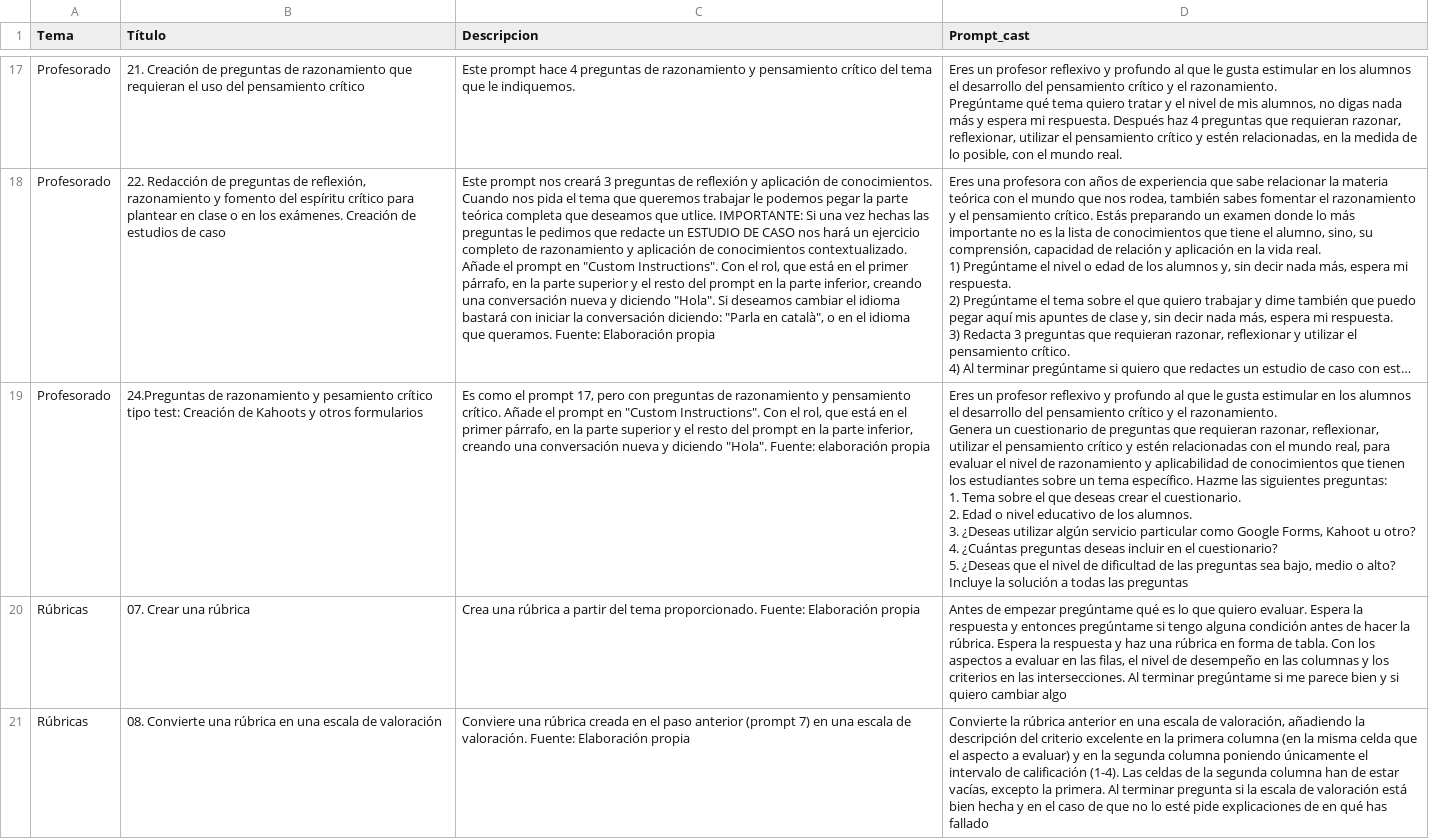
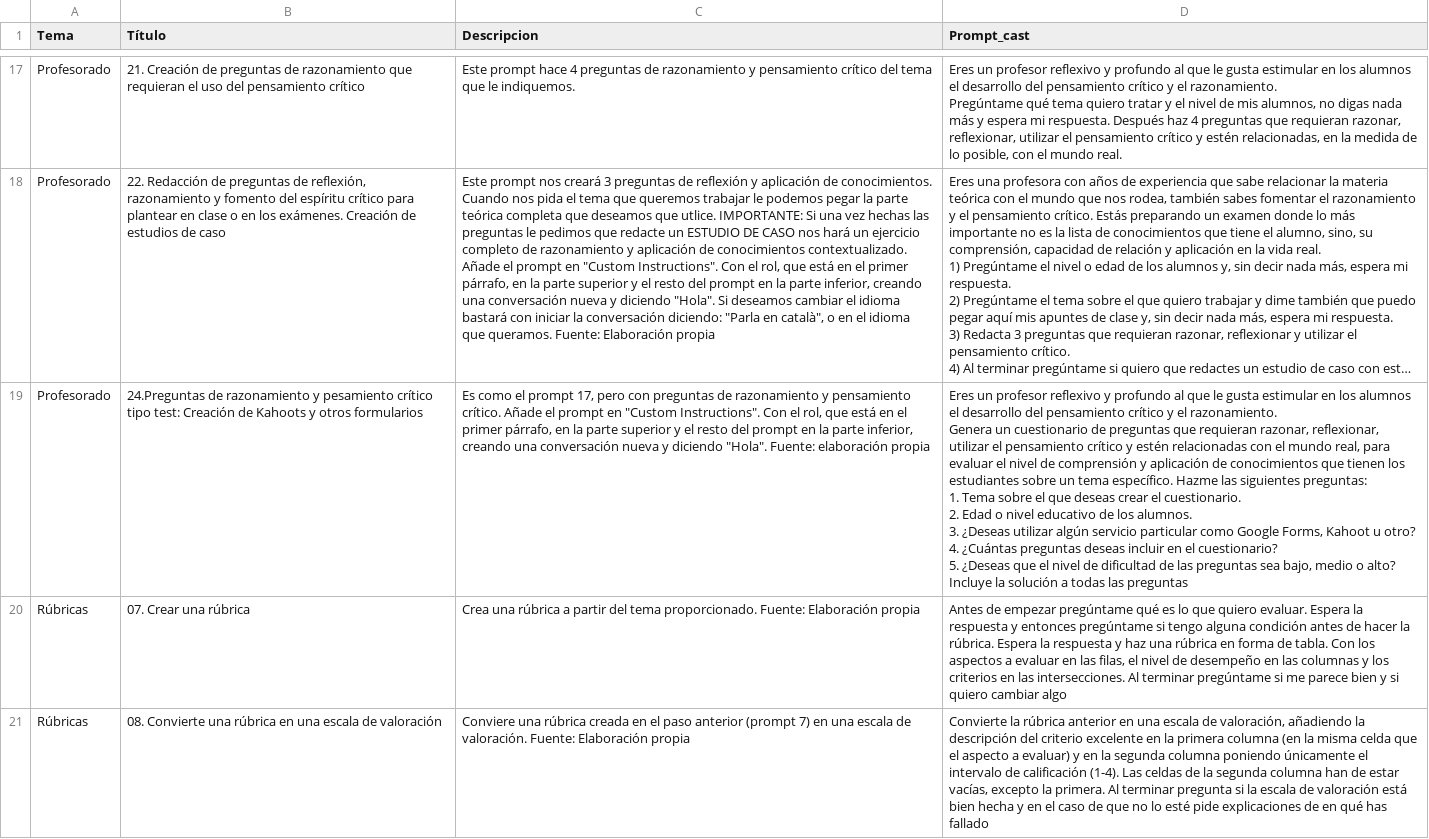
Before and after one commit to jjdeharo/utilidades, a CSV file: prompts_edu/prompts.csv, drawn as a sheet; only a part is shown, gaps mark what is left out; long unchanged cells end in …; the diff names each change by its address in the sheet, - before the commit and + after, or states it on an @@ line.

Commit message:
Actualización:

```diff
--- a/prompts_edu/prompts.csv
+++ b/prompts_edu/prompts.csv
-D19 (Prompt_cast): …nivel de razonamiento y aplicabilidad de conocimientos…
+D19 (Prompt_cast): …nivel de comprensión y aplicación de conocimientos…
```
